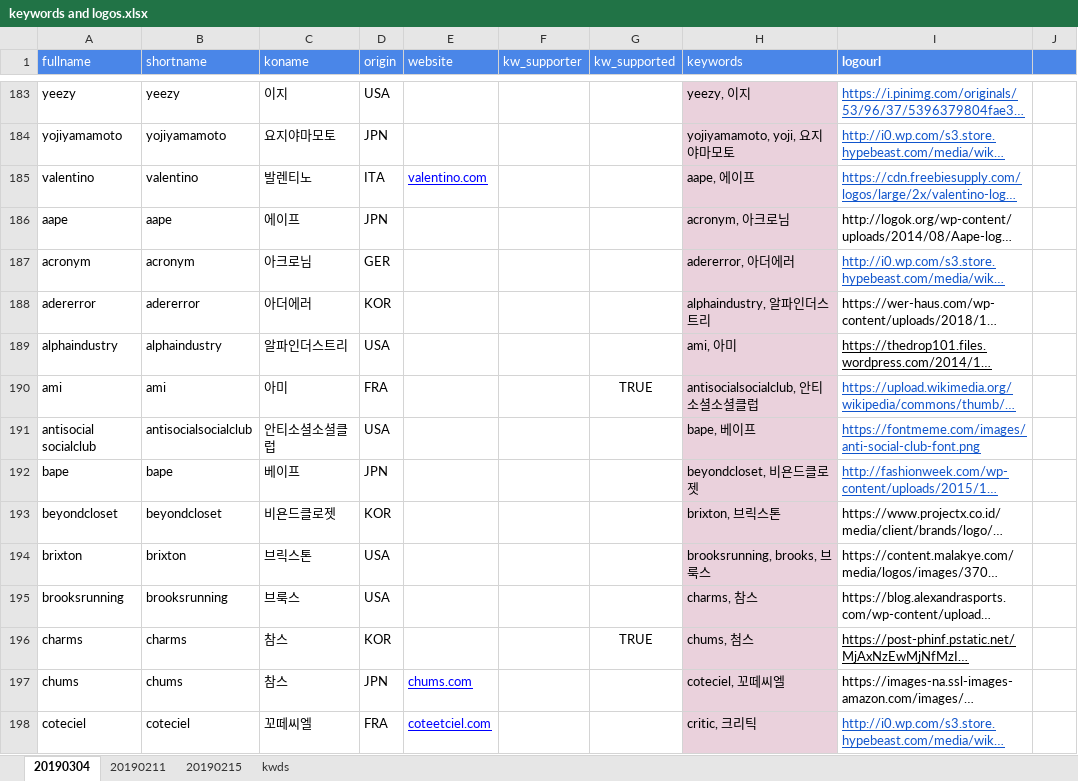
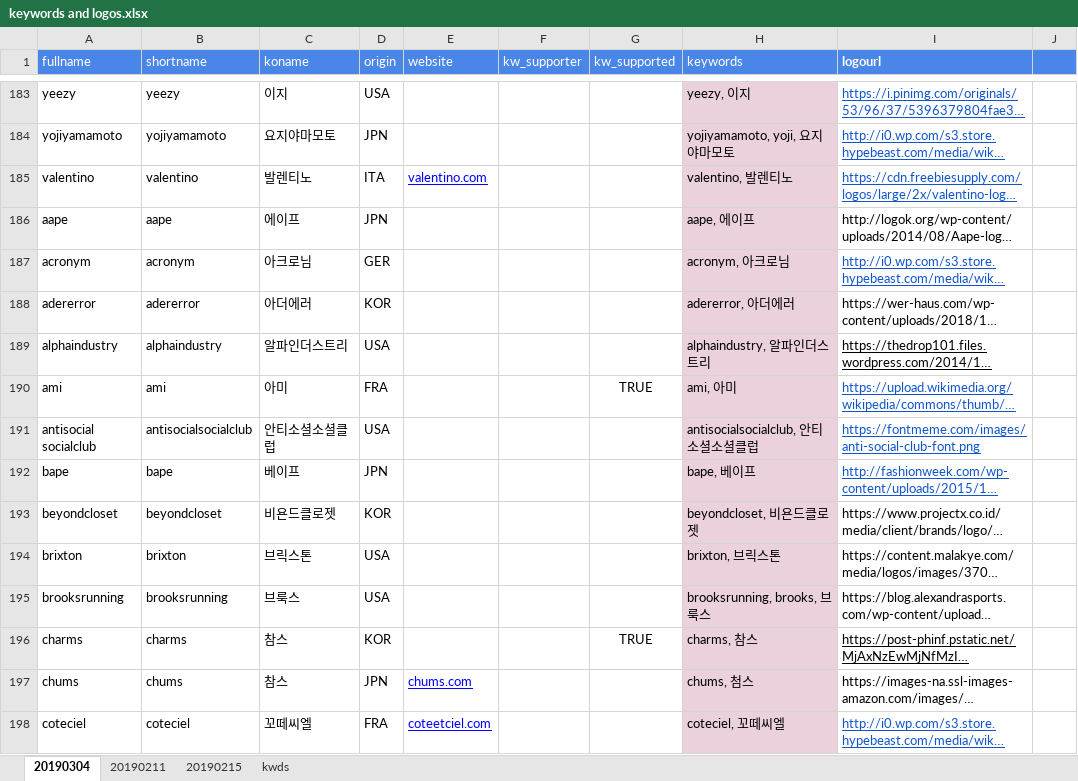
Before and after one commit to gem763/bmatch, an Excel workbook: keywords and logos.xlsx, sheet 20190304, drawn as a sheet; only a part is shown, gaps mark what is left out; long unchanged cells end in …; values as stored, in another font and other column widths than the file's, no borders; charts and pictures not drawn; the diff covers the shown part only; the diff names each change by its address in the sheet, - before the commit and + after, or states it on an @@ line.

```diff
--- a/keywords and logos.xlsx (sheet 20190304)
+++ b/keywords and logos.xlsx (sheet 20190304)
-H185 (keywords): aape, 에이프
+H185 (keywords): valentino, 발렌티노
-H186 (keywords): acronym, 아크로님
+H186 (keywords): aape, 에이프
-H187 (keywords): adererror, 아더에러
+H187 (keywords): acronym, 아크로님
-H188 (keywords): alphaindustry, 알파인더스트리
+H188 (keywords): adererror, 아더에러
-H189 (keywords): ami, 아미
+H189 (keywords): alphaindustry, 알파인더스트리
-H190 (keywords): antisocialsocialclub, 안티소셜소셜클럽
+H190 (keywords): ami, 아미
-H191 (keywords): bape, 베이프
+H191 (keywords): antisocialsocialclub, 안티소셜소셜클럽
-H192 (keywords): beyondcloset, 비욘드클로젯
+H192 (keywords): bape, 베이프
-H193 (keywords): brixton, 브릭스톤
+H193 (keywords): beyondcloset, 비욘드클로젯
-H194 (keywords): brooksrunning, brooks, 브룩스
+H194 (keywords): brixton, 브릭스톤
-H195 (keywords): charms, 참스
+H195 (keywords): brooksrunning, brooks, 브룩스
-H196 (keywords): chums, 첨스
+H196 (keywords): charms, 참스
-H197 (keywords): coteciel, 꼬떼씨엘
+H197 (keywords): chums, 첨스
-H198 (keywords): critic, 크리틱
+H198 (keywords): coteciel, 꼬떼씨엘
```
Also changed, not shown: 117 edited cells elsewhere in this sheet, sheet kwds, sheet 20190215, formulas that keep their value, charts or pictures, 4 other files.
